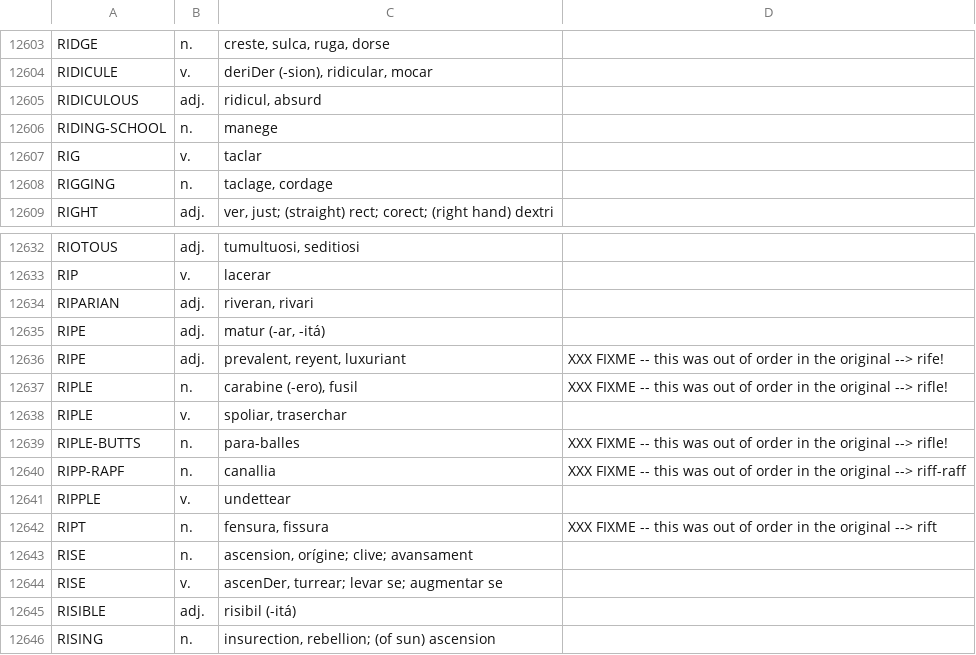
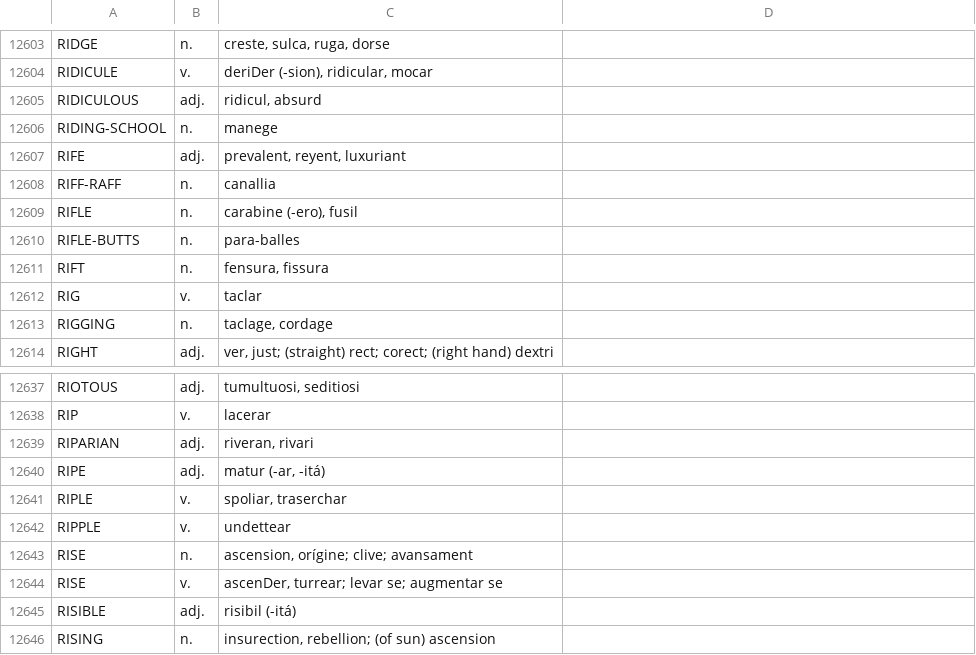
Before and after one commit to ne-alinome/english-interlingue-dictionary, a TSV file: src/english-interlingue_dictionary.tsv, drawn as a sheet; only a part is shown, gaps mark what is left out.

Commit message:
Fix "RIFE, RIFF-RAFF, RIFLE, RIFLE-BUTTS, RIFT"
FossilOrigin-Name: ac7b7c0da5d13c36d7a26381cee0cfa48f1d2ead489a5d0ac9fdf1f5d7ce563a

```diff
--- a/src/english-interlingue_dictionary.tsv
+++ b/src/english-interlingue_dictionary.tsv
@@ -12606,2 +12606,7 @@ RIDICULOUS|adj.|ridicul, absurd|
 RIDING-SCHOOL|n.|manege|
+RIFE|adj.|prevalent, reyent, luxuriant|
+RIFF-RAFF|n.|canallia|
+RIFLE|n.|carabine (-ero), fusil|
+RIFLE-BUTTS|n.|para-balles|
+RIFT|n.|fensura, fissura|
 RIG|v.|taclar|
@@ -12635,9 +12640,4 @@ RIPARIAN|adj.|riveran, rivari|
 RIPE|adj.|matur (-ar, -itá)|
-RIPE|adj.|prevalent, reyent, luxuriant|XXX FIXME -- this was out of order in the original --> rife!
-RIPLE|n.|carabine (-ero), fusil|XXX FIXME -- this was out of order in the original --> rifle!
 RIPLE|v.|spoliar, traserchar|
-RIPLE-BUTTS|n.|para-balles|XXX FIXME -- this was out of order in the original --> rifle!
-RIPP-RAPF|n.|canallia|XXX FIXME -- this was out of order in the original --> riff-raff
 RIPPLE|v.|undettear|
-RIPT|n.|fensura, fissura|XXX FIXME -- this was out of order in the original --> rift
 RISE|n.|ascension, orígine; clive; avansament|
```
Also changed, not shown: 1 other file.
